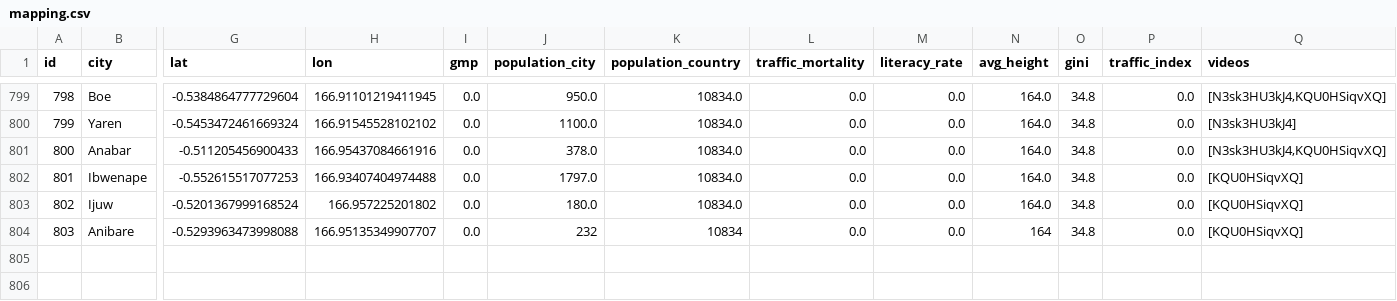
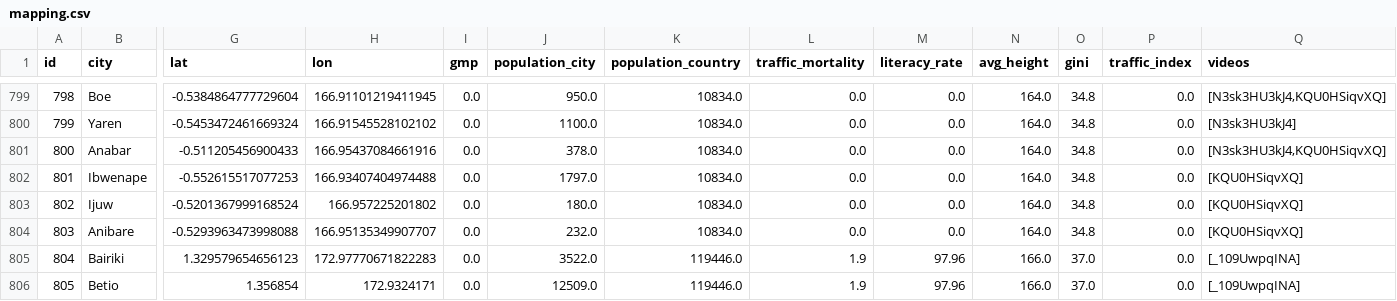
Before and after one commit to Shaadalam9/pedestrians-in-youtube, a CSV file: mapping.csv, drawn as a sheet; only a part is shown, gaps mark what is left out; rows hold the shown columns only; the diff names each change by its address in the sheet, - before the commit and + after, or states it on an @@ line.

Commit message:
Update mapping.csv

```diff
--- a/mapping.csv
+++ b/mapping.csv
-J804 (population_city): 232
+J804 (population_city): 232.0
-K804 (population_country): 10834
+K804 (population_country): 10834.0
-N804 (avg_height): 164
+N804 (avg_height): 164.0
+row 805: 804 | Bairiki | 1.329579654656123 | 172.97770671822283 | 0.0 | 3522.0 | 119446.0 | 1.9 | 97.96 | 166.0 | 37.0 | 0.0 | [_109UwpqINA]
+row 806: 805 | Betio | 1.356854 | 172.9324171 | 0.0 | 12509.0 | 119446.0 | 1.9 | 97.96 | 166.0 | 37.0 | 0.0 | [_109UwpqINA]
```
